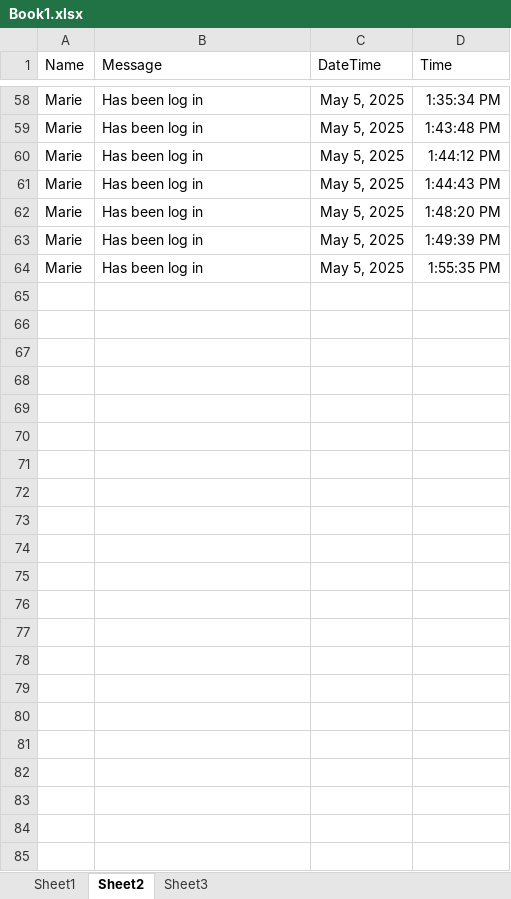
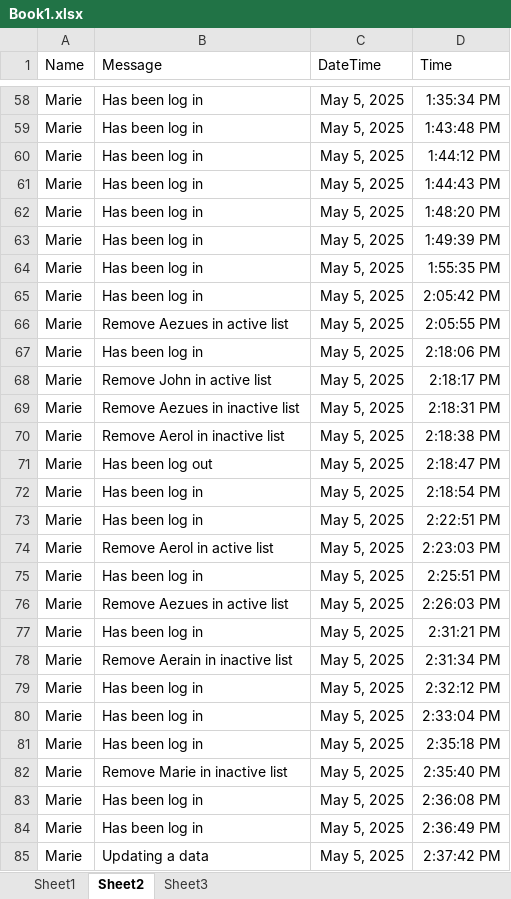
Before and after one commit to AerolUgh/Event-Driven-Programming---CRUD, an Excel workbook: Book1.xlsx, sheet Sheet2, drawn as a sheet; only a part is shown, gaps mark what is left out; values as stored, in another font and other column widths than the file's, no borders; the diff names each change by its address in the sheet, - before the commit and + after, or states it on an @@ line.

```diff
--- a/Book1.xlsx (sheet Sheet2)
+++ b/Book1.xlsx (sheet Sheet2)
+row 65: Marie | Has been log in | May 5, 2025 | 2:05:42 PM
+row 66: Marie | Remove Aezues in active list | May 5, 2025 | 2:05:55 PM
+row 67: Marie | Has been log in | May 5, 2025 | 2:18:06 PM
+row 68: Marie | Remove John in active list | May 5, 2025 | 2:18:17 PM
+row 69: Marie | Remove Aezues in inactive list | May 5, 2025 | 2:18:31 PM
+row 70: Marie | Remove Aerol in inactive list | May 5, 2025 | 2:18:38 PM
+row 71: Marie | Has been log out | May 5, 2025 | 2:18:47 PM
+row 72: Marie | Has been log in | May 5, 2025 | 2:18:54 PM
+row 73: Marie | Has been log in | May 5, 2025 | 2:22:51 PM
+row 74: Marie | Remove Aerol in active list | May 5, 2025 | 2:23:03 PM
+row 75: Marie | Has been log in | May 5, 2025 | 2:25:51 PM
+row 76: Marie | Remove Aezues in active list | May 5, 2025 | 2:26:03 PM
+row 77: Marie | Has been log in | May 5, 2025 | 2:31:21 PM
+row 78: Marie | Remove Aerain in inactive list | May 5, 2025 | 2:31:34 PM
+row 79: Marie | Has been log in | May 5, 2025 | 2:32:12 PM
+row 80: Marie | Has been log in | May 5, 2025 | 2:33:04 PM
+row 81: Marie | Has been log in | May 5, 2025 | 2:35:18 PM
+row 82: Marie | Remove Marie in inactive list | May 5, 2025 | 2:35:40 PM
+row 83: Marie | Has been log in | May 5, 2025 | 2:36:08 PM
+row 84: Marie | Has been log in | May 5, 2025 | 2:36:49 PM
+row 85: Marie | Updating a data | May 5, 2025 | 2:37:42 PM
```
Also changed, not shown: sheet Sheet1, 2 other files.
